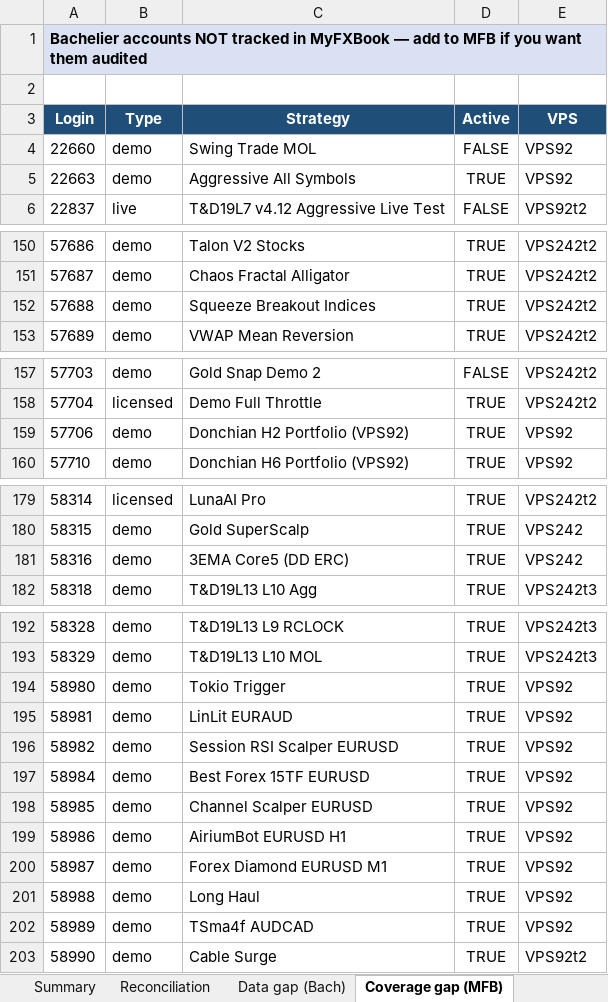
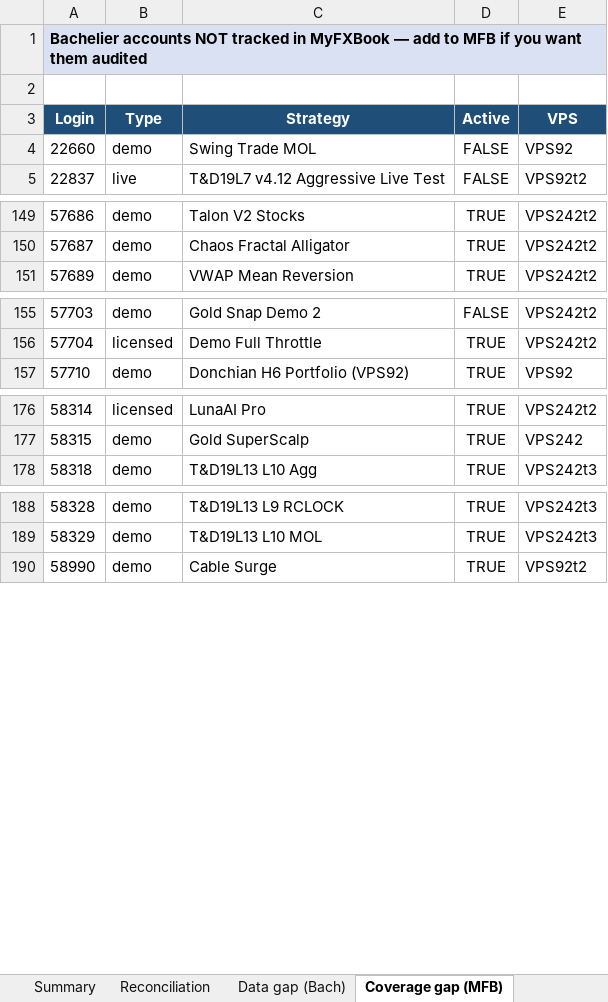
Before and after one commit to TheCryptocrat/bachelier-dashboards, an Excel workbook: MFB_Bachelier_Reconciliation_latest.xlsx, sheet Coverage gap (MFB), drawn as a sheet; only a part is shown, gaps mark what is left out; values as stored, in another font and other column widths than the file's, no borders; the diff covers the shown part only; the diff names each change by its address in the sheet, - before the commit and + after, or states it on an @@ line.

```diff
--- a/MFB_Bachelier_Reconciliation_latest.xlsx (sheet Coverage gap (MFB))
+++ b/MFB_Bachelier_Reconciliation_latest.xlsx (sheet Coverage gap (MFB))
-row 5: 22663 | demo | Aggressive All Symbols | TRUE | VPS92
-row 152: 57688 | demo | Squeeze Breakout Indices | TRUE | VPS242t2
-row 159: 57706 | demo | Donchian H2 Portfolio (VPS92) | TRUE | VPS92
-row 181: 58316 | demo | 3EMA Core5 (DD ERC) | TRUE | VPS242
-row 194: 58980 | demo | Tokio Trigger | TRUE | VPS92
-row 195: 58981 | demo | LinLit EURAUD | TRUE | VPS92
-row 196: 58982 | demo | Session RSI Scalper EURUSD | TRUE | VPS92
-row 197: 58984 | demo | Best Forex 15TF EURUSD | TRUE | VPS92
-row 198: 58985 | demo | Channel Scalper EURUSD | TRUE | VPS92
-row 199: 58986 | demo | AiriumBot EURUSD H1 | TRUE | VPS92
-row 200: 58987 | demo | Forex Diamond EURUSD M1 | TRUE | VPS92
-row 201: 58988 | demo | Long Haul | TRUE | VPS92
-row 202: 58989 | demo | TSma4f AUDCAD | TRUE | VPS92
```
Also changed, not shown: 1 removed row elsewhere in this sheet, sheet Reconciliation, sheet Data gap (Bach), sheet Summary, 6 other files.
